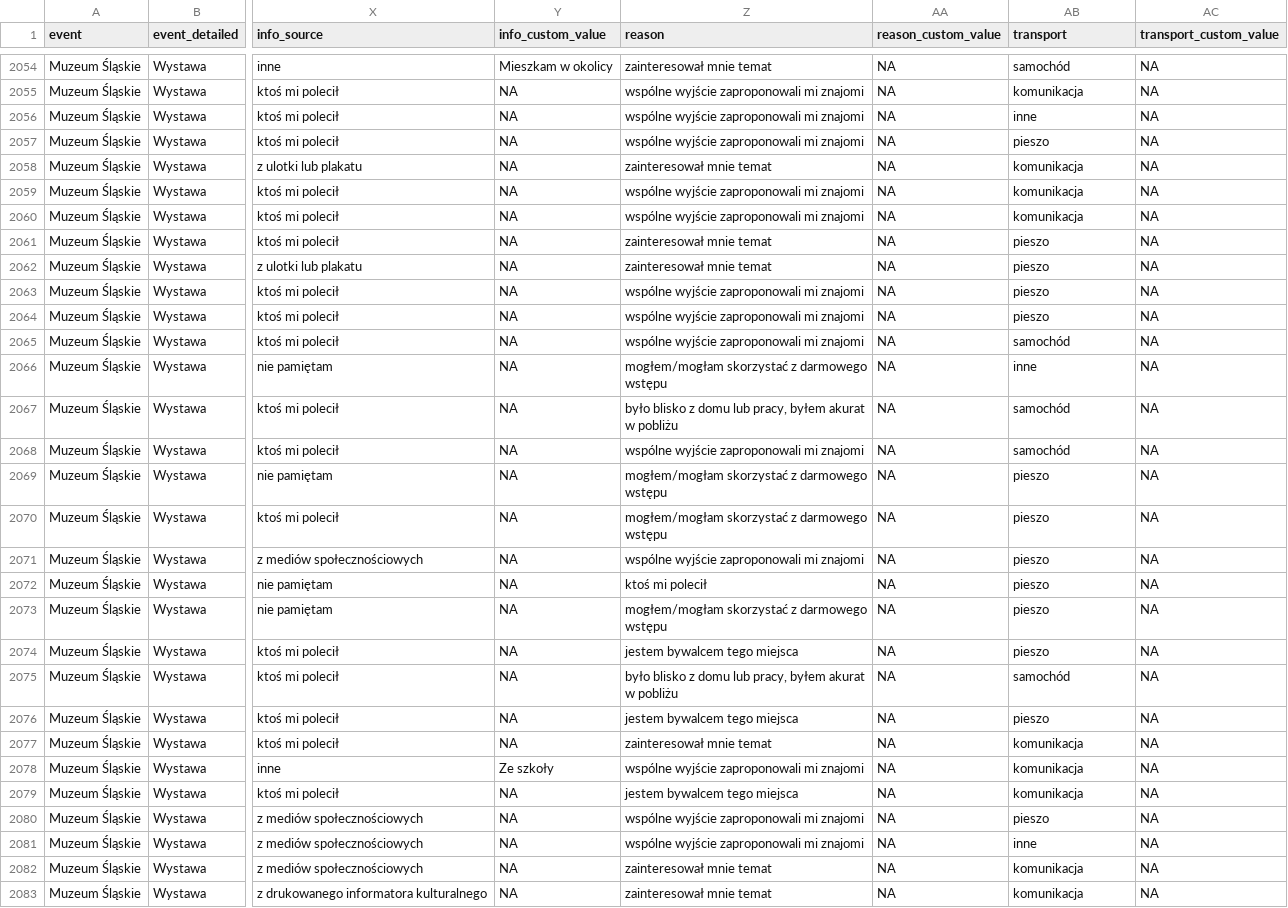
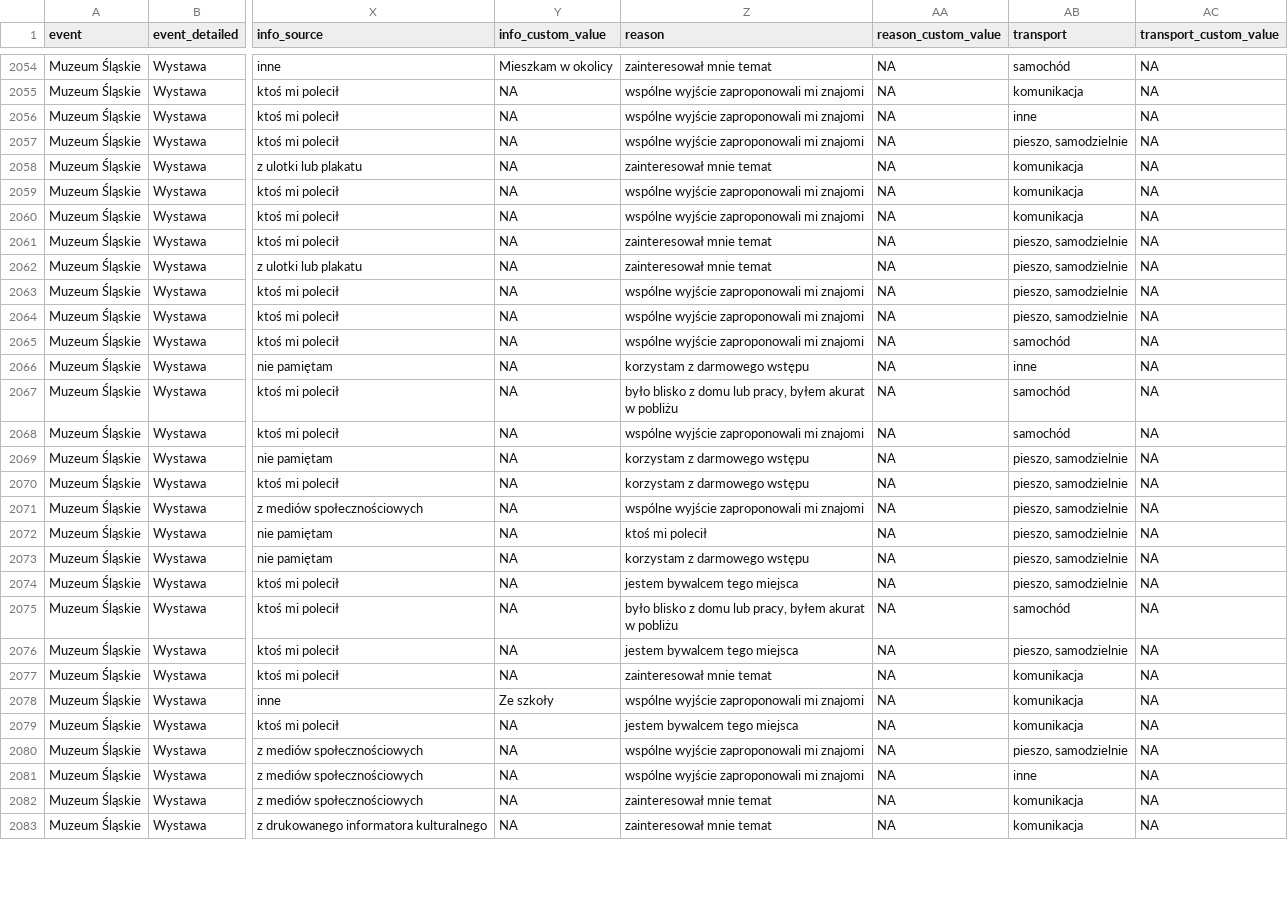
Before and after one commit to medialabkato/katowice-culture-survey, a CSV file: survey-data.csv, drawn as a sheet; only a part is shown, gaps mark what is left out; the diff covers the shown part only; the diff names each change by its address in the sheet, - before the commit and + after, or states it on an @@ line.

```diff
--- a/survey-data.csv
+++ b/survey-data.csv
-AB2057 (transport): pieszo
+AB2057 (transport): pieszo, samodzielnie
-AB2061:AB2064 (transport): pieszo
+AB2061:AB2064 (transport): pieszo, samodzielnie
-Z2066 (reason): mogłem/mogłam skorzystać z darmowego wstępu
+Z2066 (reason): korzystam z darmowego wstępu
-Z2069:Z2070 (reason): mogłem/mogłam skorzystać z darmowego wstępu
+Z2069:Z2070 (reason): korzystam z darmowego wstępu
-AB2069:AB2074 (transport): pieszo
+AB2069:AB2074 (transport): pieszo, samodzielnie
-Z2073 (reason): mogłem/mogłam skorzystać z darmowego wstępu
+Z2073 (reason): korzystam z darmowego wstępu
-AB2076 (transport): pieszo
+AB2076 (transport): pieszo, samodzielnie
-AB2080 (transport): pieszo
+AB2080 (transport): pieszo, samodzielnie
```
Also changed, not shown: 125 edited cells elsewhere in this file.
